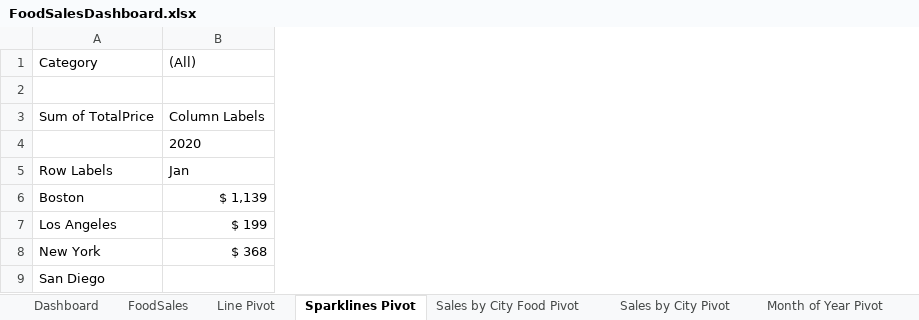
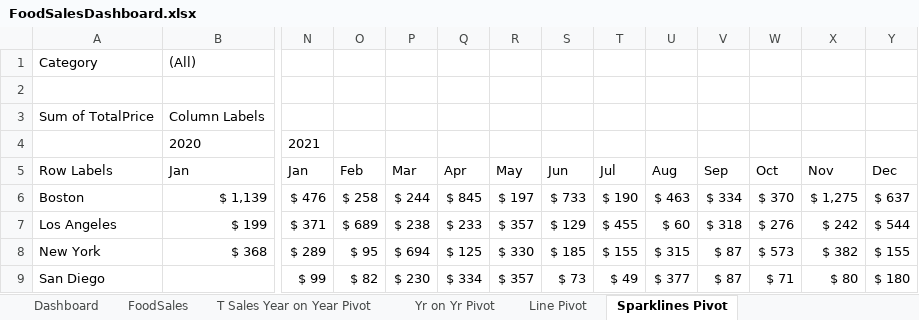
Before and after one commit to LoriBettencourt/DataAnalysis-FoodSalesAnalysis-Excel, an Excel workbook: FoodSalesDashboard.xlsx, sheet Sparklines Pivot, drawn as a sheet; only a part is shown, gaps mark what is left out; values as stored, in another font and other column widths than the file's, no borders; the diff names each change by its address in the sheet, - before the commit and + after, or states it on an @@ line.

```diff
--- a/FoodSalesDashboard.xlsx (sheet Sparklines Pivot)
+++ b/FoodSalesDashboard.xlsx (sheet Sparklines Pivot)
+sheet tab: T Sales Year on Year Pivot
+column N, rows 4-9: 2021 | Jan | $ 476 | $ 371 | $ 289 | $ 99
+column O, rows 5-9: Feb | $ 258 | $ 689 | $ 95 | $ 82
+column P, rows 5-9: Mar | $ 244 | $ 238 | $ 694 | $ 230
+column Q, rows 5-9: Apr | $ 845 | $ 233 | $ 125 | $ 334
+column R, rows 5-9: May | $ 197 | $ 357 | $ 330 | $ 357
+column S, rows 5-9: Jun | $ 733 | $ 129 | $ 185 | $ 73
+column T, rows 5-9: Jul | $ 190 | $ 455 | $ 155 | $ 49
+column U, rows 5-9: Aug | $ 463 | $ 60 | $ 315 | $ 377
+column V, rows 5-9: Sep | $ 334 | $ 318 | $ 87 | $ 87
+column W, rows 5-9: Oct | $ 370 | $ 276 | $ 573 | $ 71
+column X, rows 5-9: Nov | $ 1,275 | $ 242 | $ 382 | $ 80
+column Y, rows 5-9: Dec | $ 637 | $ 544 | $ 155 | $ 180
```
Also changed, not shown: sheet FoodSales, sheet Line Pivot, sheet Dashboard, sheet Item Sales Month of Yr Pivot, sheet Sales by City Food Pivot, sheet Sales by City Pivot, 4 more sheets, other sheet tabs, charts or pictures, 1 other file.
